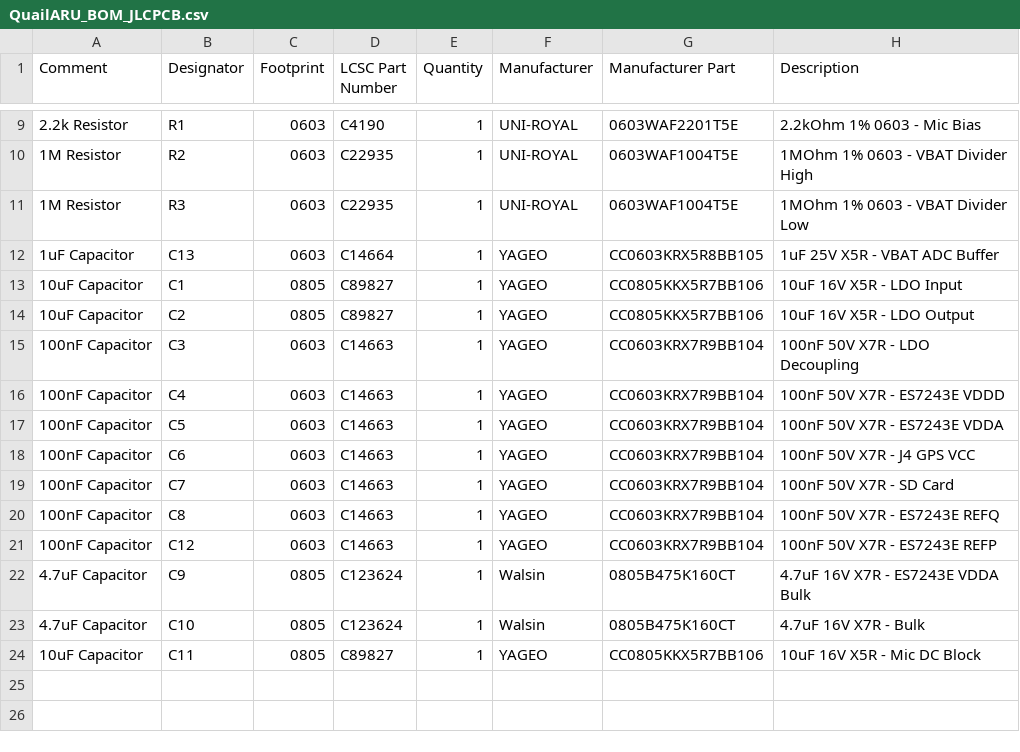
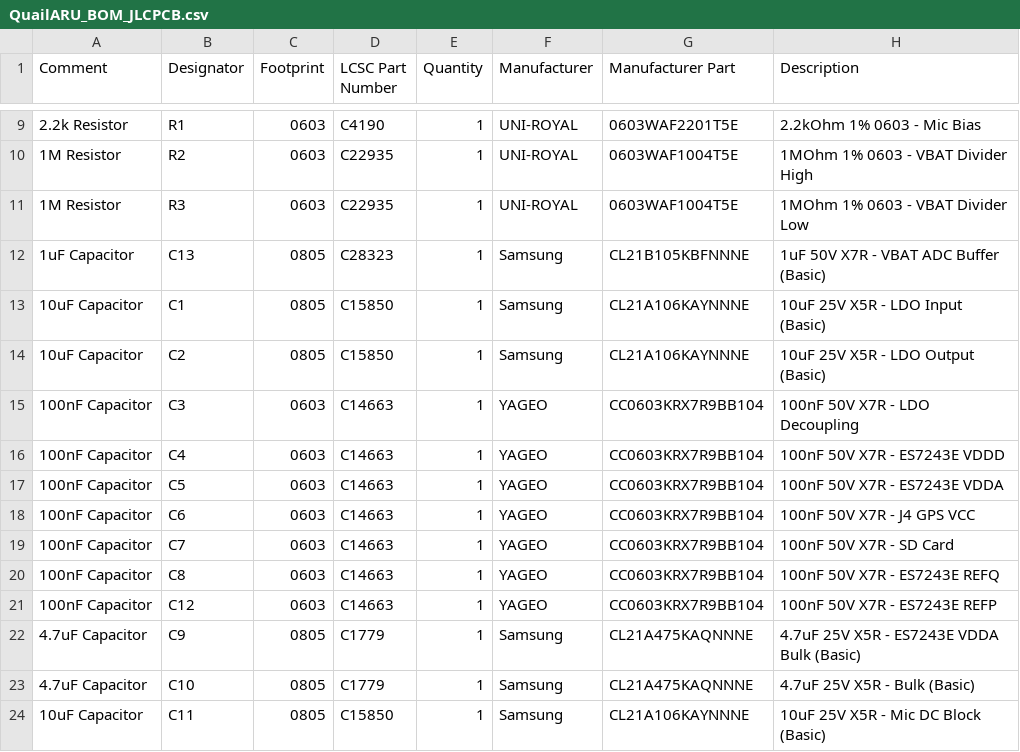
Before and after one commit to chriskinal/QuailTracker, a CSV file: hardware/easyeda/QuailARU_BOM_JLCPCB.csv, drawn as a sheet; only a part is shown, gaps mark what is left out; the diff names each change by its address in the sheet, - before the commit and + after, or states it on an @@ line.

```diff
--- a/hardware/easyeda/QuailARU_BOM_JLCPCB.csv
+++ b/hardware/easyeda/QuailARU_BOM_JLCPCB.csv
-C12 (Footprint): 0603
+C12 (Footprint): 0805
-D12 (LCSC Part Number): C14664
+D12 (LCSC Part Number): C28323
-F12:F14 (Manufacturer): YAGEO
+F12:F14 (Manufacturer): Samsung
-G12 (Manufacturer Part): CC0603KRX5R8BB105
+G12 (Manufacturer Part): CL21B105KBFNNNE
-H12 (Description): 1uF 25V X5R - VBAT ADC Buffer
+H12 (Description): 1uF 50V X7R - VBAT ADC Buffer (Basic)
-D13:D14 (LCSC Part Number): C89827
+D13:D14 (LCSC Part Number): C15850
-G13:G14 (Manufacturer Part): CC0805KKX5R7BB106
+G13:G14 (Manufacturer Part): CL21A106KAYNNNE
-H13 (Description): 10uF 16V X5R - LDO Input
+H13 (Description): 10uF 25V X5R - LDO Input (Basic)
-H14 (Description): 10uF 16V X5R - LDO Output
+H14 (Description): 10uF 25V X5R - LDO Output (Basic)
-D22:D23 (LCSC Part Number): C123624
+D22:D23 (LCSC Part Number): C1779
-F22:F23 (Manufacturer): Walsin
+F22:F23 (Manufacturer): Samsung
-G22:G23 (Manufacturer Part): 0805B475K160CT
+G22:G23 (Manufacturer Part): CL21A475KAQNNNE
-H22 (Description): 4.7uF 16V X7R - ES7243E VDDA Bulk
+H22 (Description): 4.7uF 25V X5R - ES7243E VDDA Bulk (Basic)
-H23 (Description): 4.7uF 16V X7R - Bulk
+H23 (Description): 4.7uF 25V X5R - Bulk (Basic)
-D24 (LCSC Part Number): C89827
+D24 (LCSC Part Number): C15850
-F24 (Manufacturer): YAGEO
+F24 (Manufacturer): Samsung
-G24 (Manufacturer Part): CC0805KKX5R7BB106
+G24 (Manufacturer Part): CL21A106KAYNNNE
-H24 (Description): 10uF 16V X5R - Mic DC Block
+H24 (Description): 10uF 25V X5R - Mic DC Block (Basic)
```
Also changed, not shown: 1 other file.
